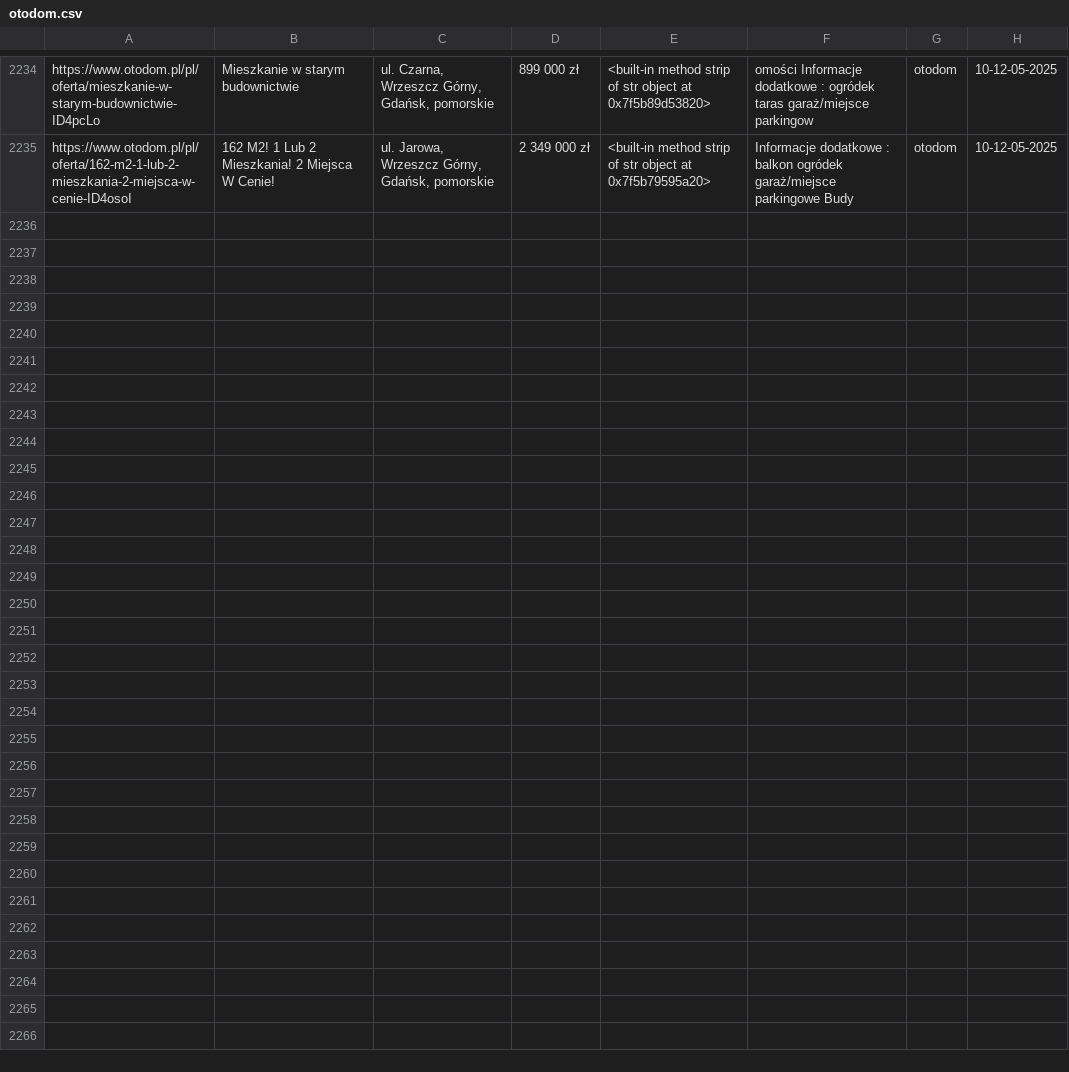
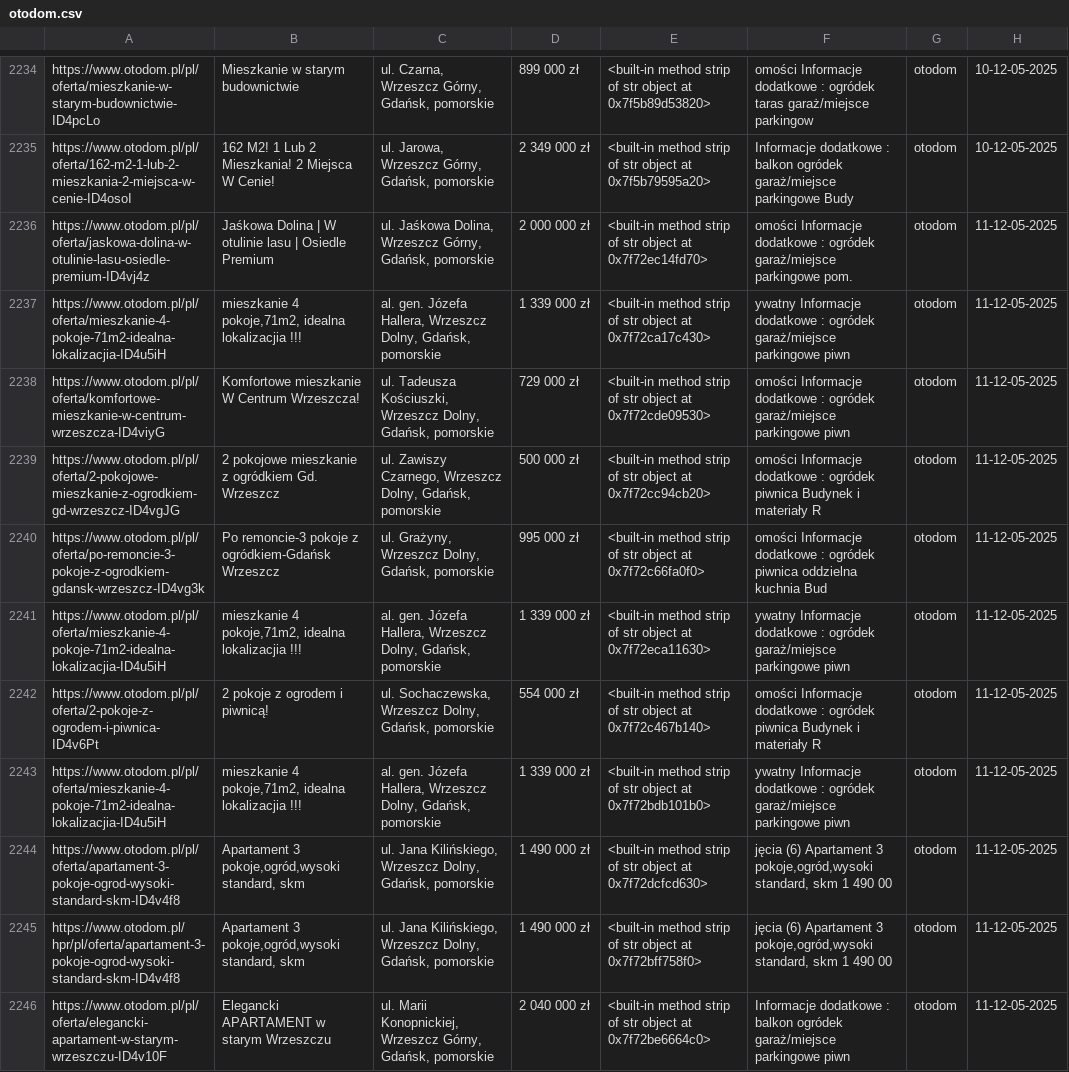
Before and after one commit to Kirizaki/scraper, a CSV file: otodom.csv, drawn as a sheet; only a part is shown, gaps mark what is left out; the diff names each change by its address in the sheet, - before the commit and + after, or states it on an @@ line.

```diff
--- a/otodom.csv
+++ b/otodom.csv
+row 2236: https://www.otodom.pl/pl/oferta/jaskowa-dolina-w-otulinie-lasu-osiedle-premium-ID4vj4z | Jaśkowa Dolina | W otulinie lasu | Osiedle Premium | ul. Jaśkowa Dolina, Wrzeszcz Górny, Gdańsk, pomorskie | 2 000 000 zł | <built-in method strip of str object at 0x7f72ec14fd70> | omości Informacje dodatkowe : ogródek garaż/miejsce parkingowe pom. | otodom | 11-12-05-2025
+row 2237: https://www.otodom.pl/pl/oferta/mieszkanie-4-pokoje-71m2-idealna-lokalizacjia-ID4u5iH | mieszkanie 4 pokoje,71m2, idealna lokalizacjia !!! | al. gen. Józefa Hallera, Wrzeszcz Dolny, Gdańsk, pomorskie | 1 339 000 zł | <built-in method strip of str object at 0x7f72ca17c430> | ywatny Informacje dodatkowe : ogródek garaż/miejsce parkingowe piwn | otodom | 11-12-05-2025
+row 2238: https://www.otodom.pl/pl/oferta/komfortowe-mieszkanie-w-centrum-wrzeszcza-ID4viyG | Komfortowe mieszkanie W Centrum Wrzeszcza! | ul. Tadeusza Kościuszki, Wrzeszcz Dolny, Gdańsk, pomorskie | 729 000 zł | <built-in method strip of str object at 0x7f72cde09530> | omości Informacje dodatkowe : ogródek garaż/miejsce parkingowe piwn | otodom | 11-12-05-2025
+row 2239: https://www.otodom.pl/pl/oferta/2-pokojowe-mieszkanie-z-ogrodkiem-gd-wrzeszcz-ID4vgJG | 2 pokojowe mieszkanie z ogródkiem Gd. Wrzeszcz | ul. Zawiszy Czarnego, Wrzeszcz Dolny, Gdańsk, pomorskie | 500 000 zł | <built-in method strip of str object at 0x7f72cc94cb20> | omości Informacje dodatkowe : ogródek piwnica Budynek i materiały R | otodom | 11-12-05-2025
+row 2240: https://www.otodom.pl/pl/oferta/po-remoncie-3-pokoje-z-ogrodkiem-gdansk-wrzeszcz-ID4vg3k | Po remoncie-3 pokoje z ogródkiem-Gdańsk Wrzeszcz | ul. Grażyny, Wrzeszcz Dolny, Gdańsk, pomorskie | 995 000 zł | <built-in method strip of str object at 0x7f72c66fa0f0> | omości Informacje dodatkowe : ogródek piwnica oddzielna kuchnia Bud | otodom | 11-12-05-2025
+row 2241: https://www.otodom.pl/pl/oferta/mieszkanie-4-pokoje-71m2-idealna-lokalizacjia-ID4u5iH | mieszkanie 4 pokoje,71m2, idealna lokalizacjia !!! | al. gen. Józefa Hallera, Wrzeszcz Dolny, Gdańsk, pomorskie | 1 339 000 zł | <built-in method strip of str object at 0x7f72eca11630> | ywatny Informacje dodatkowe : ogródek garaż/miejsce parkingowe piwn | otodom | 11-12-05-2025
+row 2242: https://www.otodom.pl/pl/oferta/2-pokoje-z-ogrodem-i-piwnica-ID4v6Pt | 2 pokoje z ogrodem i piwnicą! | ul. Sochaczewska, Wrzeszcz Dolny, Gdańsk, pomorskie | 554 000 zł | <built-in method strip of str object at 0x7f72c467b140> | omości Informacje dodatkowe : ogródek piwnica Budynek i materiały R | otodom | 11-12-05-2025
+row 2243: https://www.otodom.pl/pl/oferta/mieszkanie-4-pokoje-71m2-idealna-lokalizacjia-ID4u5iH | mieszkanie 4 pokoje,71m2, idealna lokalizacjia !!! | al. gen. Józefa Hallera, Wrzeszcz Dolny, Gdańsk, pomorskie | 1 339 000 zł | <built-in method strip of str object at 0x7f72bdb101b0> | ywatny Informacje dodatkowe : ogródek garaż/miejsce parkingowe piwn | otodom | 11-12-05-2025
+row 2244: https://www.otodom.pl/pl/oferta/apartament-3-pokoje-ogrod-wysoki-standard-skm-ID4v4f8 | Apartament 3 pokoje,ogród,wysoki standard, skm | ul. Jana Kilińskiego, Wrzeszcz Dolny, Gdańsk, pomorskie | 1 490 000 zł | <built-in method strip of str object at 0x7f72dcfcd630> | jęcia (6) Apartament 3 pokoje,ogród,wysoki standard, skm 1 490 00 | otodom | 11-12-05-2025
+row 2245: https://www.otodom.pl/hpr/pl/oferta/apartament-3-pokoje-ogrod-wysoki-standard-skm-ID4v4f8 | Apartament 3 pokoje,ogród,wysoki standard, skm | ul. Jana Kilińskiego, Wrzeszcz Dolny, Gdańsk, pomorskie | 1 490 000 zł | <built-in method strip of str object at 0x7f72bff758f0> | jęcia (6) Apartament 3 pokoje,ogród,wysoki standard, skm 1 490 00 | otodom | 11-12-05-2025
+row 2246: https://www.otodom.pl/pl/oferta/elegancki-apartament-w-starym-wrzeszczu-ID4v10F | Elegancki APARTAMENT w starym Wrzeszczu | ul. Marii Konopnickiej, Wrzeszcz Górny, Gdańsk, pomorskie | 2 040 000 zł | <built-in method strip of str object at 0x7f72be6664c0> | Informacje dodatkowe : balkon ogródek garaż/miejsce parkingowe piwn | otodom | 11-12-05-2025
```
Also changed, not shown: adresowo.csv, olx.csv, 2 other files.
